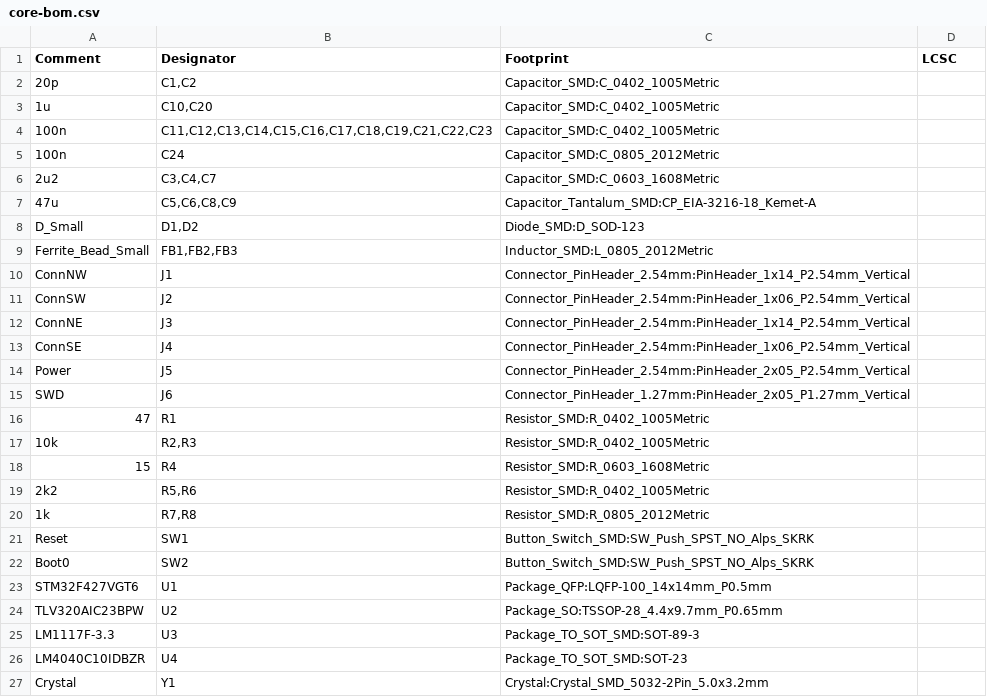
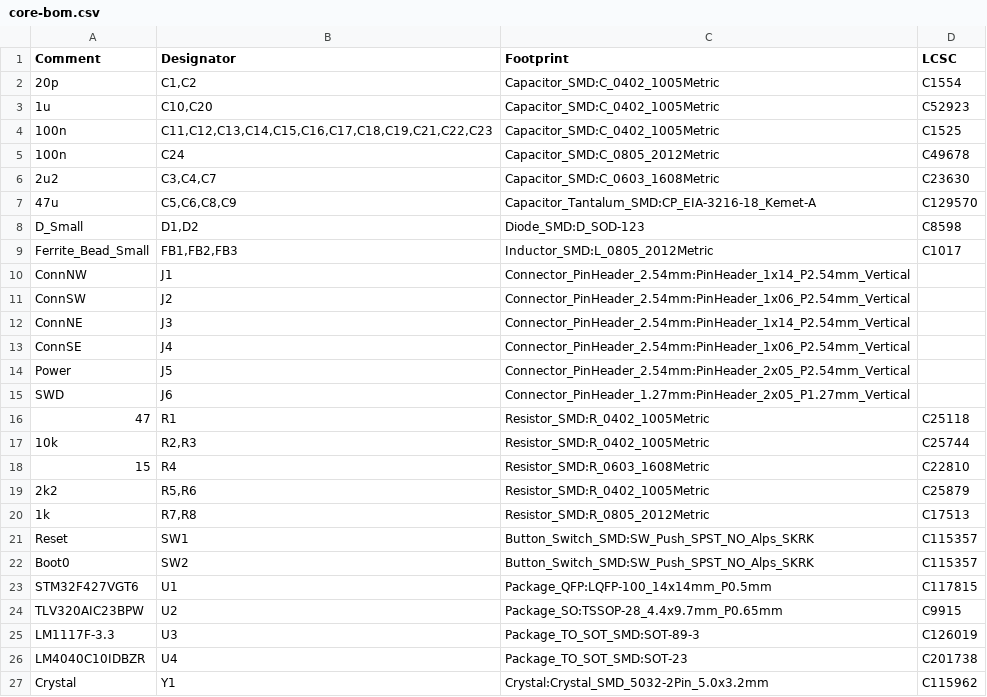
Before and after one commit to zlosynth/achordion, a CSV file: eurorack/hardware/core/jlcpdb/core-bom.csv, drawn as a sheet.

```diff
--- a/eurorack/hardware/core/jlcpdb/core-bom.csv
+++ b/eurorack/hardware/core/jlcpdb/core-bom.csv
@@ -1,10 +1,10 @@
 Comment,Designator,Footprint,LCSC
-"20p","C1,C2","Capacitor_SMD:C_0402_1005Metric",""
-"1u","C10,C20","Capacitor_SMD:C_0402_1005Metric",""
-"100n","C11,C12,C13,C14,C15,C16,C17,C18,C19,C21,C22,C23","Capacitor_SMD:C_0402_1005Metric",""
-"100n","C24","Capacitor_SMD:C_0805_2012Metric",""
-"2u2","C3,C4,C7","Capacitor_SMD:C_0603_1608Metric",""
-"47u","C5,C6,C8,C9","Capacitor_Tantalum_SMD:CP_EIA-3216-18_Kemet-A",""
-"D_Small","D1,D2","Diode_SMD:D_SOD-123",""
-"Ferrite_Bead_Small","FB1,FB2,FB3","Inductor_SMD:L_0805_2012Metric",""
+"20p","C1,C2","Capacitor_SMD:C_0402_1005Metric","C1554"
+"1u","C10,C20","Capacitor_SMD:C_0402_1005Metric","C52923"
+"100n","C11,C12,C13,C14,C15,C16,C17,C18,C19,C21,C22,C23","Capacitor_SMD:C_0402_1005Metric","C1525"
+"100n","C24","Capacitor_SMD:C_0805_2012Metric","C49678"
+"2u2","C3,C4,C7","Capacitor_SMD:C_0603_1608Metric","C23630"
+"47u","C5,C6,C8,C9","Capacitor_Tantalum_SMD:CP_EIA-3216-18_Kemet-A","C129570"
+"D_Small","D1,D2","Diode_SMD:D_SOD-123","C8598"
+"Ferrite_Bead_Small","FB1,FB2,FB3","Inductor_SMD:L_0805_2012Metric","C1017"
 "ConnNW","J1","Connector_PinHeader_2.54mm:PinHeader_1x14_P2.54mm_Vertical",""
@@ -15,13 +15,13 @@ Comment,Designator,Footprint,LCSC
 "SWD","J6","Connector_PinHeader_1.27mm:PinHeader_2x05_P1.27mm_Vertical",""
-"47","R1","Resistor_SMD:R_0402_1005Metric",""
-"10k","R2,R3","Resistor_SMD:R_0402_1005Metric",""
-"15","R4","Resistor_SMD:R_0603_1608Metric",""
-"2k2","R5,R6","Resistor_SMD:R_0402_1005Metric",""
-"1k","R7,R8","Resistor_SMD:R_0805_2012Metric",""
-"Reset","SW1","Button_Switch_SMD:SW_Push_SPST_NO_Alps_SKRK",""
-"Boot0","SW2","Button_Switch_SMD:SW_Push_SPST_NO_Alps_SKRK",""
-" STM32F427VGT6","U1","Package_QFP:LQFP-100_14x14mm_P0.5mm",""
-"TLV320AIC23BPW","U2","Package_SO:TSSOP-28_4.4x9.7mm_P0.65mm",""
-" LM1117F-3.3","U3","Package_TO_SOT_SMD:SOT-89-3",""
-"LM4040C10IDBZR","U4","Package_TO_SOT_SMD:SOT-23",""
-"Crystal","Y1","Crystal:Crystal_SMD_5032-2Pin_5.0x3.2mm",""
+"47","R1","Resistor_SMD:R_0402_1005Metric","C25118"
+"10k","R2,R3","Resistor_SMD:R_0402_1005Metric","C25744"
+"15","R4","Resistor_SMD:R_0603_1608Metric","C22810"
+"2k2","R5,R6","Resistor_SMD:R_0402_1005Metric","C25879"
+"1k","R7,R8","Resistor_SMD:R_0805_2012Metric","C17513"
+"Reset","SW1","Button_Switch_SMD:SW_Push_SPST_NO_Alps_SKRK","C115357"
+"Boot0","SW2","Button_Switch_SMD:SW_Push_SPST_NO_Alps_SKRK","C115357"
+" STM32F427VGT6","U1","Package_QFP:LQFP-100_14x14mm_P0.5mm","C117815"
+"TLV320AIC23BPW","U2","Package_SO:TSSOP-28_4.4x9.7mm_P0.65mm","C9915"
+" LM1117F-3.3","U3","Package_TO_SOT_SMD:SOT-89-3","C126019"
+"LM4040C10IDBZR","U4","Package_TO_SOT_SMD:SOT-23","C201738"
+"Crystal","Y1","Crystal:Crystal_SMD_5032-2Pin_5.0x3.2mm","C115962"
```
Also changed, not shown: 1 other file.
